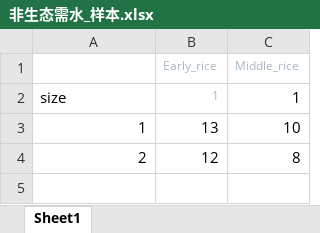
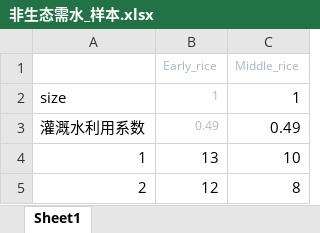
Before and after one commit to aaaazzzx/WaterBalance, an Excel workbook: 非生态需水_样本.xlsx, sheet Sheet1, drawn as a sheet; values as stored, in another font and other column widths than the file's, no borders; the diff names each change by its address in the sheet, - before the commit and + after, or states it on an @@ line.

```diff
--- a/非生态需水_样本.xlsx (sheet Sheet1)
+++ b/非生态需水_样本.xlsx (sheet Sheet1)
+row 3: 灌溉水利用系数 | 0.49 | 0.49
```
Also changed, not shown: 7 other files.
